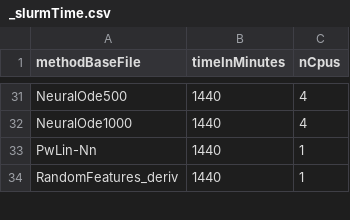
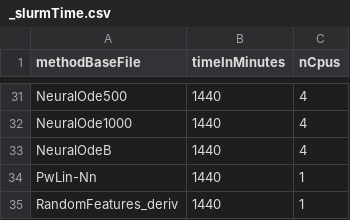
Before and after one commit to chroetz/DEEBextras, a CSV file: DbLorenz/hyper/_slurmTime.csv, drawn as a sheet; only a part is shown, gaps mark what is left out; the diff names each change by its address in the sheet, - before the commit and + after, or states it on an @@ line.

```diff
--- a/DbLorenz/hyper/_slurmTime.csv
+++ b/DbLorenz/hyper/_slurmTime.csv
+row 33: NeuralOdeB | 1440 | 4
```
Also changed, not shown: Dysts2DEEB/hyper/_slurmTime.csv, 3 other files.
